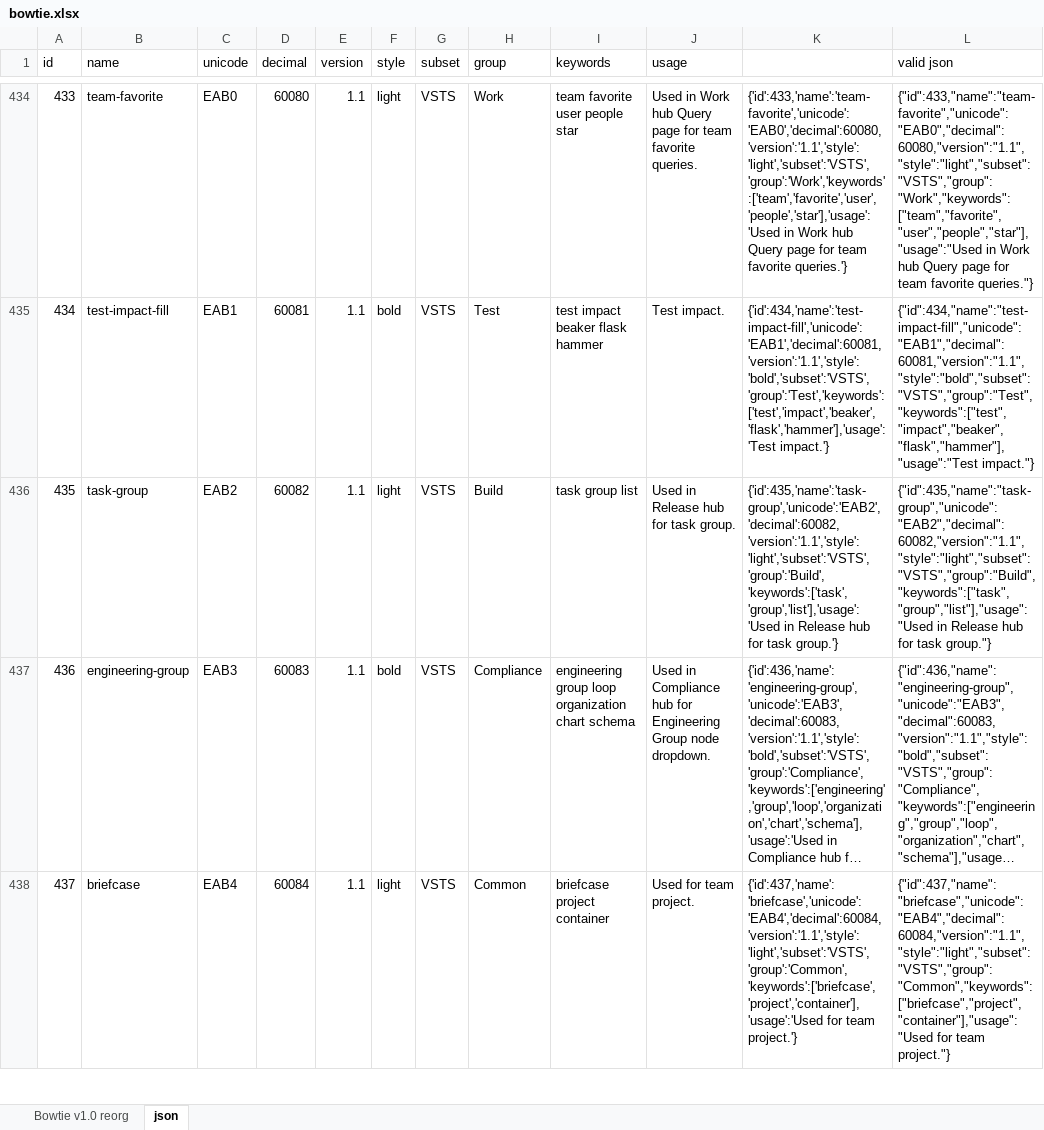
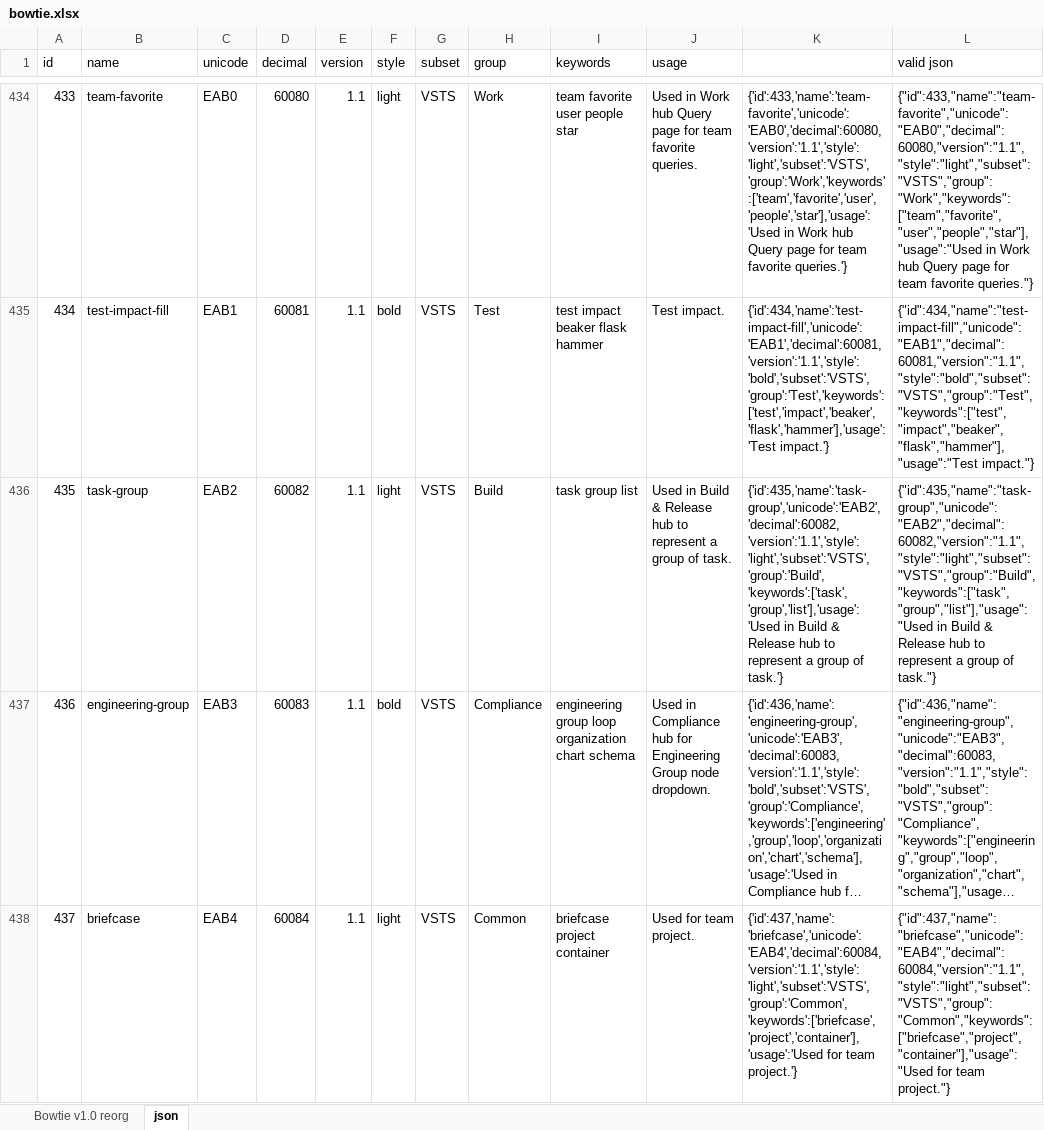
Before and after one commit to chryw/vsfi, an Excel workbook: source/bowtie.xlsx, sheet json, drawn as a sheet; only a part is shown, gaps mark what is left out; long unchanged cells end in …; values as stored, in another font and other column widths than the file's, no borders; the diff covers the shown part only; the diff names each change by its address in the sheet, - before the commit and + after, or states it on an @@ line.

```diff
--- a/source/bowtie.xlsx (sheet json)
+++ b/source/bowtie.xlsx (sheet json)
-J436 (usage): Used in Release hub for task group.
+J436 (usage): Used in Build & Release hub to represent a group of task.
-K436: {'id':435,'name':'task-group','unicode':'EAB2','decimal':60082,'version':'1.1','style':'light','subset':'VSTS','group':'Build','keywords':['task','group','list'],'usage':'Used in Release hub for task group.'}
+K436: {'id':435,'name':'task-group','unicode':'EAB2','decimal':60082,'version':'1.1','style':'light','subset':'VSTS','group':'Build','keywords':['task','group','list'],'usage':'Used in Build & Release hub to represent a group of task.'}
-L436 (valid json): {"id":435,"name":"task-group","unicode":"EAB2","decimal":60082,"version":"1.1","style":"light","subset":"VSTS","group":"Build","keywords":["task","group","list"],"usage":"Used in Release hub for task group."}
+L436 (valid json): {"id":435,"name":"task-group","unicode":"EAB2","decimal":60082,"version":"1.1","style":"light","subset":"VSTS","group":"Build","keywords":["task","group","list"],"usage":"Used in Build & Release hub to represent a group of task."}
```
Also changed, not shown: 2 added rows and 36 edited cells elsewhere in this sheet, sheet Bowtie v1.0 reorg, formulas that keep their value, 4 other files.
